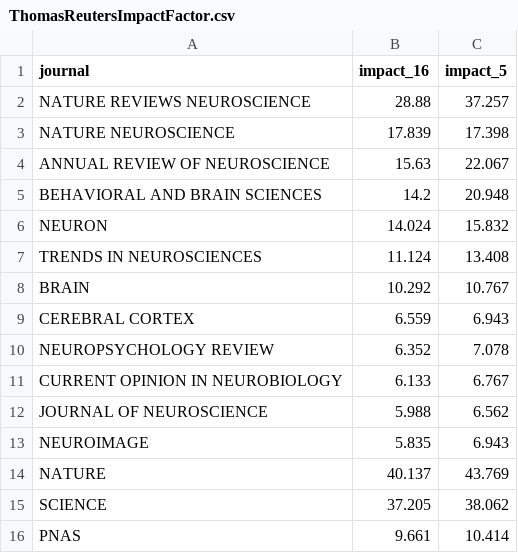
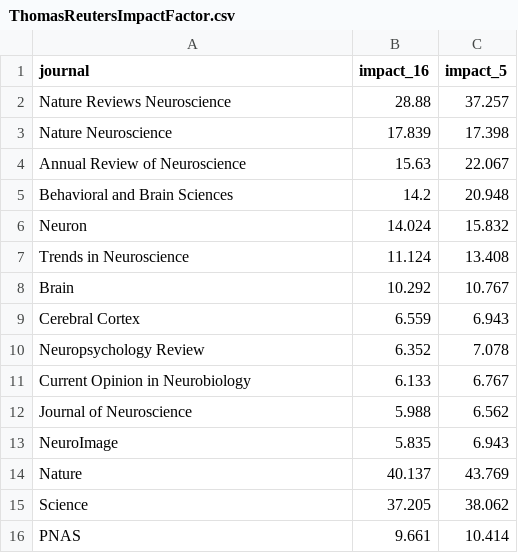
Before and after one commit to VisCog/Women_in_high_profile_journals, a CSV file: ThomasReutersImpactFactor.csv, drawn as a sheet.

Commit message:
edited journal names

```diff
--- a/ThomasReutersImpactFactor.csv
+++ b/ThomasReutersImpactFactor.csv
@@ -1,16 +1,16 @@
 journal,impact_16,impact_5
-NATURE REVIEWS NEUROSCIENCE,28.88,37.257
-NATURE NEUROSCIENCE,17.839,17.398
-ANNUAL REVIEW OF NEUROSCIENCE,15.63,22.067
-BEHAVIORAL AND BRAIN SCIENCES,14.2,20.948
-NEURON,14.024,15.832
-TRENDS IN NEUROSCIENCES,11.124,13.408
-BRAIN,10.292,10.767
-CEREBRAL CORTEX,6.559,6.943
-NEUROPSYCHOLOGY REVIEW,6.352,7.078
-CURRENT OPINION IN NEUROBIOLOGY,6.133,6.767
-JOURNAL OF NEUROSCIENCE,5.988,6.562
-NEUROIMAGE,5.835,6.943
-NATURE,40.137,43.769
-SCIENCE,37.205,38.062
+Nature Reviews Neuroscience,28.88,37.257
+Nature Neuroscience,17.839,17.398
+Annual Review of Neuroscience,15.63,22.067
+Behavioral and Brain Sciences,14.2,20.948
+Neuron,14.024,15.832
+Trends in Neuroscience,11.124,13.408
+Brain,10.292,10.767
+Cerebral Cortex,6.559,6.943
+Neuropsychology Review,6.352,7.078
+Current Opinion in Neurobiology,6.133,6.767
+Journal of Neuroscience,5.988,6.562
+NeuroImage,5.835,6.943
+Nature,40.137,43.769
+Science,37.205,38.062
 PNAS,9.661,10.414
```
Also changed, not shown: 1 other file.
